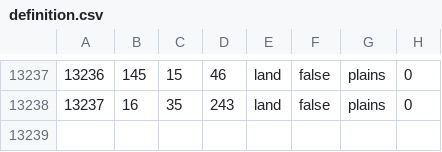
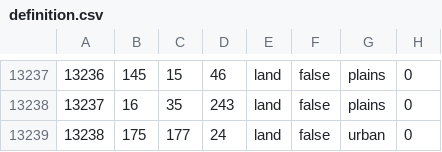
Before and after one commit to pieckenst/Cold-War--The-Iron-Curtain, a CSV file: Cold War Iron Curtain/map/definition.csv, drawn as a sheet; only a part is shown, gaps mark what is left out.

```diff
--- a/Cold War Iron Curtain/map/definition.csv
+++ b/Cold War Iron Curtain/map/definition.csv
@@ -13238 +13238,2 @@
 13237;16;35;243;land;false;plains;0
+13238;175;177;24;land;false;urban;0
```
Also changed, not shown: 8 other files.
